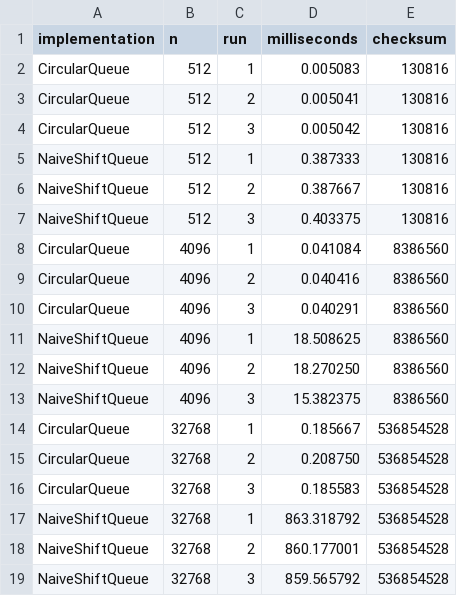
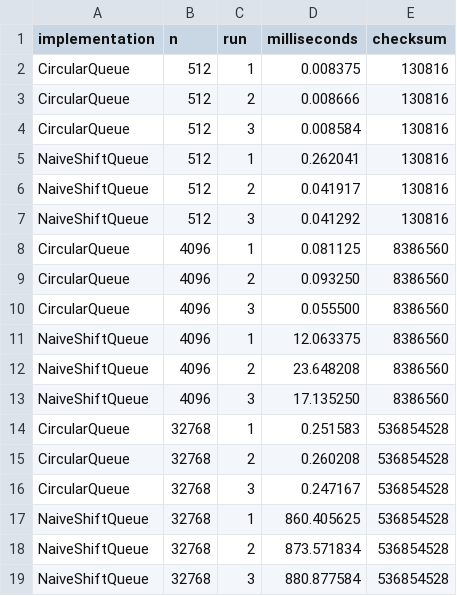
Before and after one commit to Mignon-0304/115-1_hw1, a CSV file: results.csv, drawn as a sheet.

```diff
--- a/results.csv
+++ b/results.csv
@@ -1,19 +1,19 @@
 implementation,n,run,milliseconds,checksum
-CircularQueue,512,1,0.005083,130816
-CircularQueue,512,2,0.005041,130816
-CircularQueue,512,3,0.005042,130816
-NaiveShiftQueue,512,1,0.387333,130816
-NaiveShiftQueue,512,2,0.387667,130816
-NaiveShiftQueue,512,3,0.403375,130816
-CircularQueue,4096,1,0.041084,8386560
-CircularQueue,4096,2,0.040416,8386560
-CircularQueue,4096,3,0.040291,8386560
-NaiveShiftQueue,4096,1,18.508625,8386560
-NaiveShiftQueue,4096,2,18.270250,8386560
-NaiveShiftQueue,4096,3,15.382375,8386560
-CircularQueue,32768,1,0.185667,536854528
-CircularQueue,32768,2,0.208750,536854528
-CircularQueue,32768,3,0.185583,536854528
-NaiveShiftQueue,32768,1,863.318792,536854528
-NaiveShiftQueue,32768,2,860.177001,536854528
-NaiveShiftQueue,32768,3,859.565792,536854528
+CircularQueue,512,1,0.008375,130816
+CircularQueue,512,2,0.008666,130816
+CircularQueue,512,3,0.008584,130816
+NaiveShiftQueue,512,1,0.262041,130816
+NaiveShiftQueue,512,2,0.041917,130816
+NaiveShiftQueue,512,3,0.041292,130816
+CircularQueue,4096,1,0.081125,8386560
+CircularQueue,4096,2,0.093250,8386560
+CircularQueue,4096,3,0.055500,8386560
+NaiveShiftQueue,4096,1,12.063375,8386560
+NaiveShiftQueue,4096,2,23.648208,8386560
+NaiveShiftQueue,4096,3,17.135250,8386560
+CircularQueue,32768,1,0.251583,536854528
+CircularQueue,32768,2,0.260208,536854528
+CircularQueue,32768,3,0.247167,536854528
+NaiveShiftQueue,32768,1,860.405625,536854528
+NaiveShiftQueue,32768,2,873.571834,536854528
+NaiveShiftQueue,32768,3,880.877584,536854528
```
Also changed, not shown: 8 other files.
